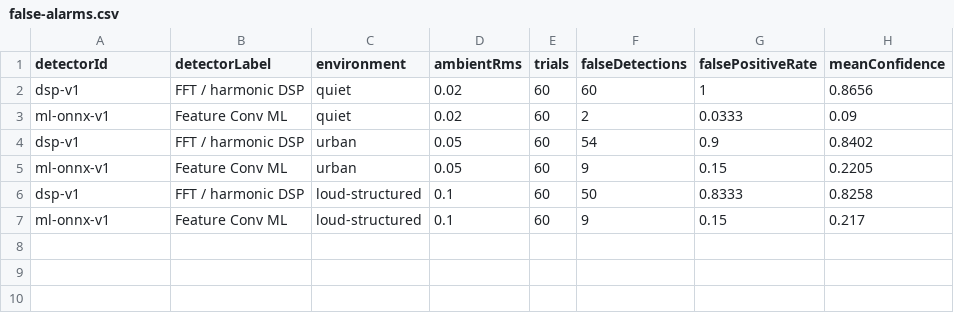
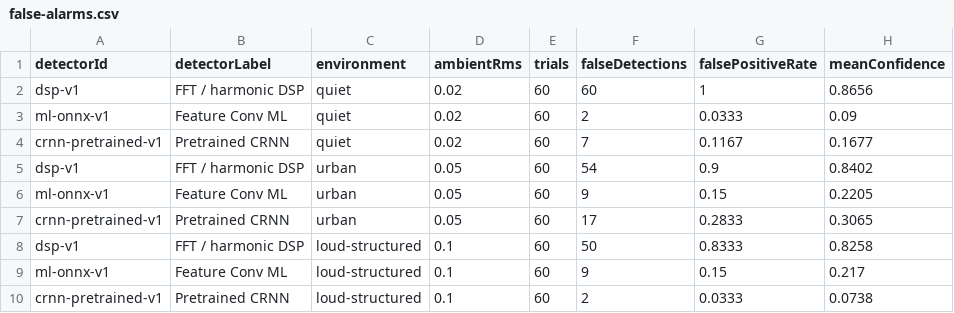
Before and after one commit to Jumpkin/Drones, a CSV file: public/reports/headless/false-alarms.csv, drawn as a sheet; the diff names each change by its address in the sheet, - before the commit and + after, or states it on an @@ line.

```diff
--- a/public/reports/headless/false-alarms.csv
+++ b/public/reports/headless/false-alarms.csv
+row 4: crnn-pretrained-v1 | Pretrained CRNN | quiet | 0.02 | 60 | 7 | 0.1167 | 0.1677
+row 7: crnn-pretrained-v1 | Pretrained CRNN | urban | 0.05 | 60 | 17 | 0.2833 | 0.3065
+row 10: crnn-pretrained-v1 | Pretrained CRNN | loud-structured | 0.1 | 60 | 2 | 0.0333 | 0.0738
```
Also changed, not shown: public/reports/headless/phone-playback.csv, 31 other files.
